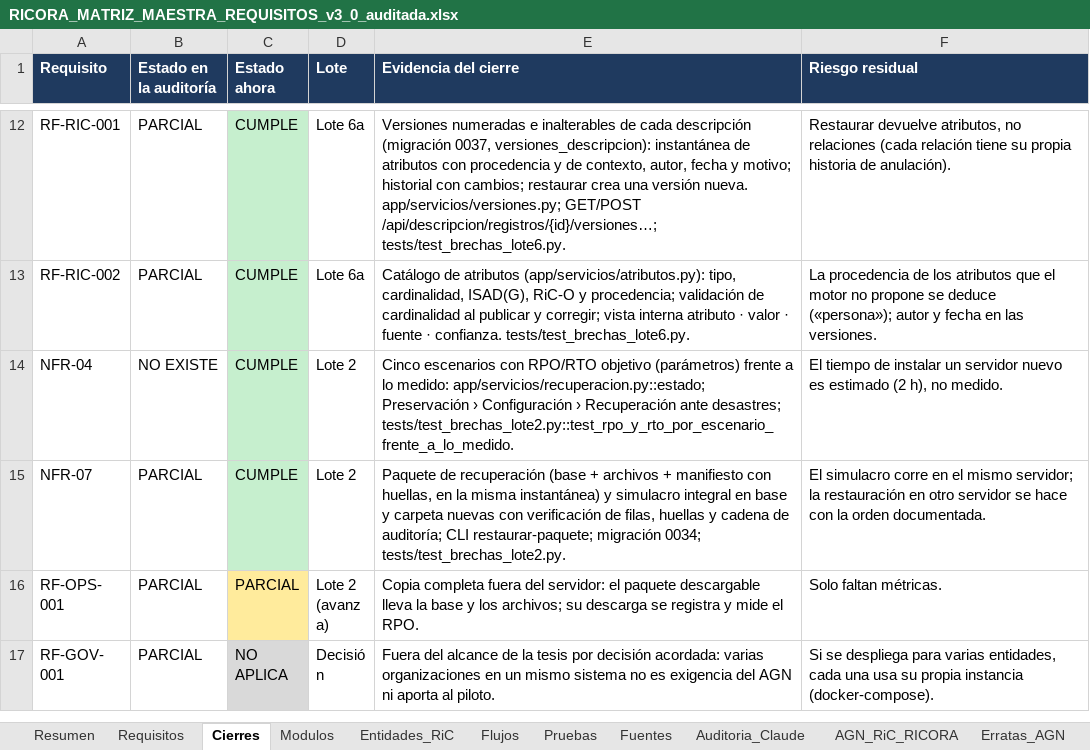
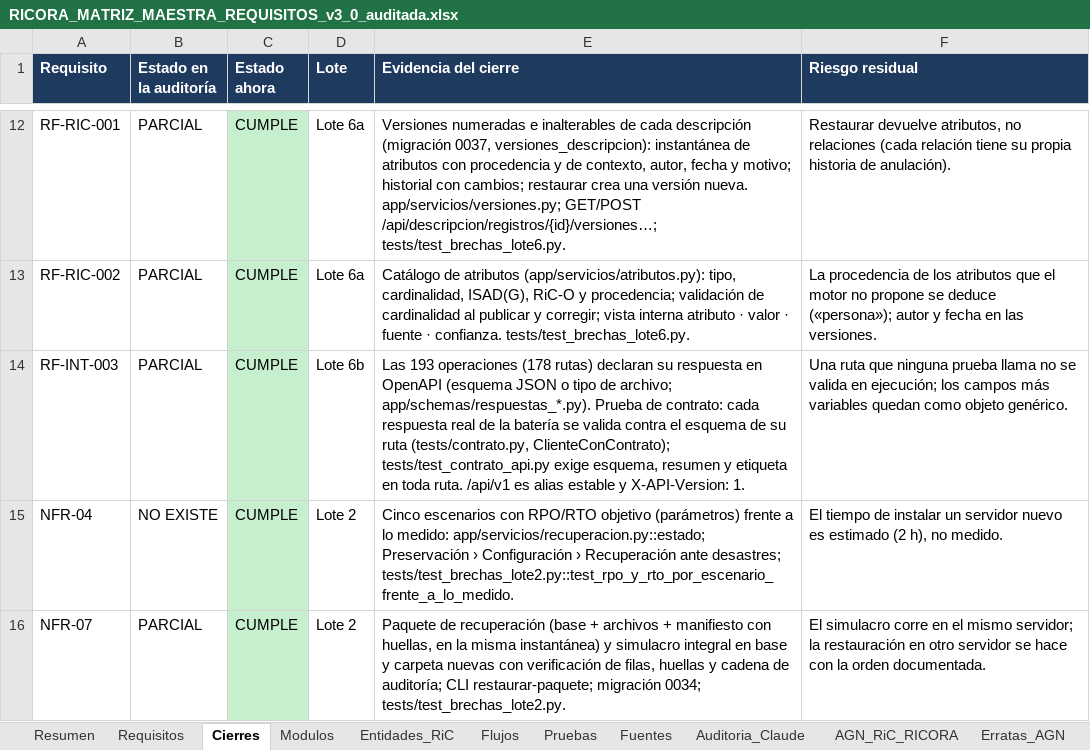
Before and after one commit to marlinmartinezcordoba-art/Tesis, an Excel workbook: documentacion/RICORA_MATRIZ_MAESTRA_REQUISITOS_v3_0_auditada.xlsx, sheet Cierres, drawn as a sheet; only a part is shown, gaps mark what is left out; the shorter side is filled out with more unchanged rows; values as stored, in another font and other column widths than the file's, no borders; the diff names each change by its address in the sheet, - before the commit and + after, or states it on an @@ line.

```diff
--- a/documentacion/RICORA_MATRIZ_MAESTRA_REQUISITOS_v3_0_auditada.xlsx (sheet Cierres)
+++ b/documentacion/RICORA_MATRIZ_MAESTRA_REQUISITOS_v3_0_auditada.xlsx (sheet Cierres)
+row 14: RF-INT-003 | PARCIAL | CUMPLE | Lote 6b | Las 193 operaciones (178 rutas) declaran su respuesta en OpenAPI (esquema JSON o tipo de archivo; app/schemas/respuestas_*.py). Prueba de contrato: cada respuesta real de la batería se valida contra el esquema de su ruta (tests/contrato.py, ClienteConContrato); tests/test_contrato_api.py exige esquema, resumen y etiqueta en toda ruta. /api/v1 es alias estable y X-API-Version: 1. | Una ruta que ninguna prueba llama no se valida en ejecución; los campos más variables quedan como objeto genérico.
```
Also changed, not shown: sheet Auditoria_Claude, sheet Requisitos, sheet Resumen, 29 other files.
